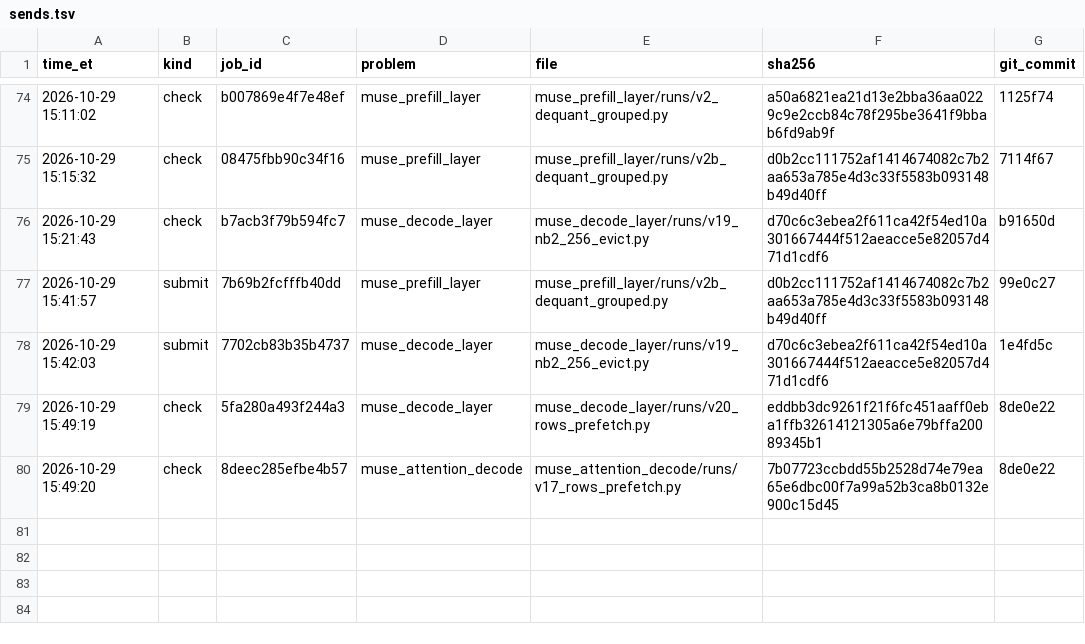
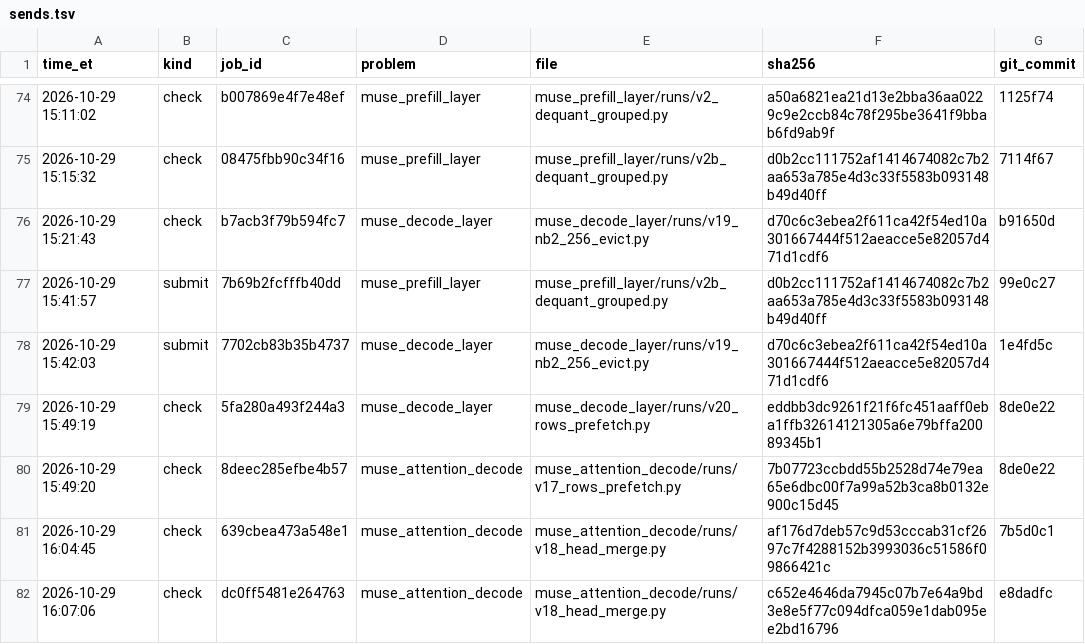
Before and after one commit to arman-dogru/open-kernel-challenge, a TSV file: sends.tsv, drawn as a sheet; only a part is shown, gaps mark what is left out; the diff names each change by its address in the sheet, - before the commit and + after, or states it on an @@ line.

Commit message:
attention v18 check dc0ff5481e264763: 1.061x (1.045-1.077) - merge regresses all verify cells (full v1 22->249 us), decode sliding +-0.3 us; not kept, v17 stays the attention candidate

```diff
--- a/sends.tsv
+++ b/sends.tsv
+row 81: 2026-10-29 16:04:45 | check | 639cbea473a548e1 | muse_attention_decode | muse_attention_decode/runs/v18_head_merge.py | af176d7deb57c9d53cccab31cf2697c7f4288152b3993036c51586f09866421c | 7b5d0c1
+row 82: 2026-10-29 16:07:06 | check | dc0ff5481e264763 | muse_attention_decode | muse_attention_decode/runs/v18_head_merge.py | c652e4646da7945c07b7e64a9bd3e8e5f77c094dfca059e1dab095ee2bd16796 | e8dadfc
```
Also changed, not shown: 3 other files.
